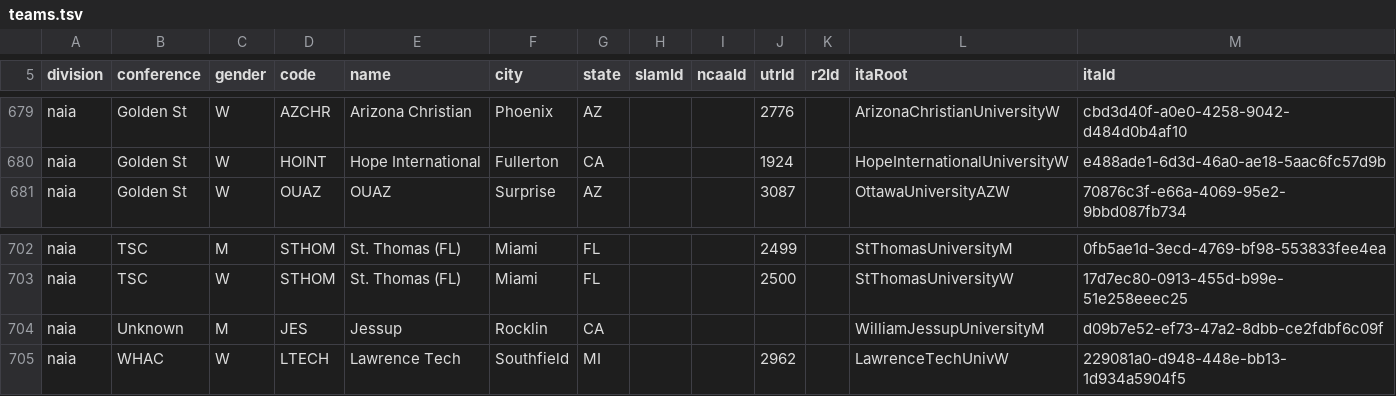
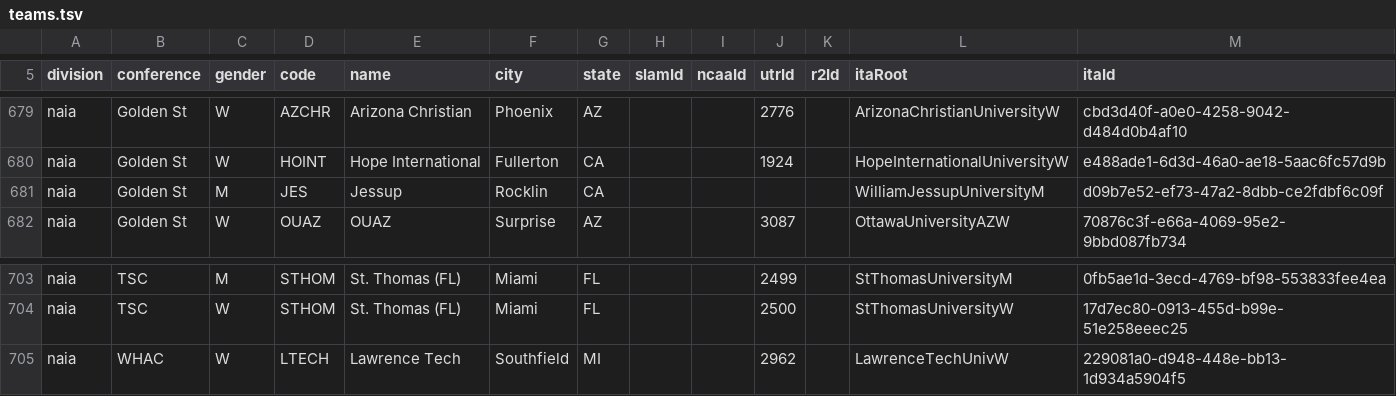
Before and after one commit to slam10s/college-data, a TSV file: teams.tsv, drawn as a sheet; only a part is shown, gaps mark what is left out; removed rows and columns are numbered as before the commit, all else as after; the diff names each change by its address in the sheet, - before the commit and + after, or states it on an @@ line.

```diff
--- a/teams.tsv
+++ b/teams.tsv
+row 681: naia | Golden St | M | JES | Jessup | Rocklin | CA |  |  |  |  | WilliamJessupUniversityM | d09b7e52-ef73-47a2-8dbb-ce2fdbf6c09f
-row 704: naia | Unknown | M | JES | Jessup | Rocklin | CA |  |  |  |  | WilliamJessupUniversityM | d09b7e52-ef73-47a2-8dbb-ce2fdbf6c09f
```
Also changed, not shown: 2021-22/rankings/ita/d1-women-team-2022-01-05.tsv, 2021-22/schedule/d1-men-teams-ita.tsv, 7 other files.
